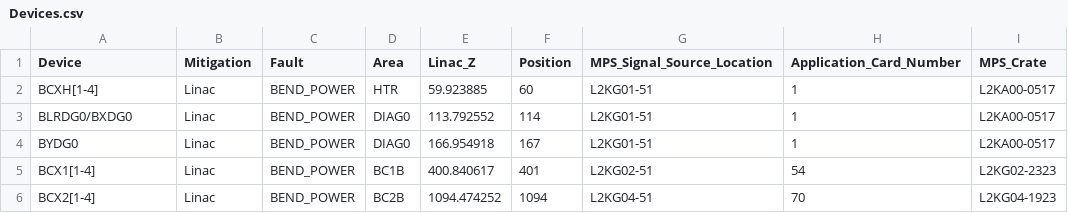
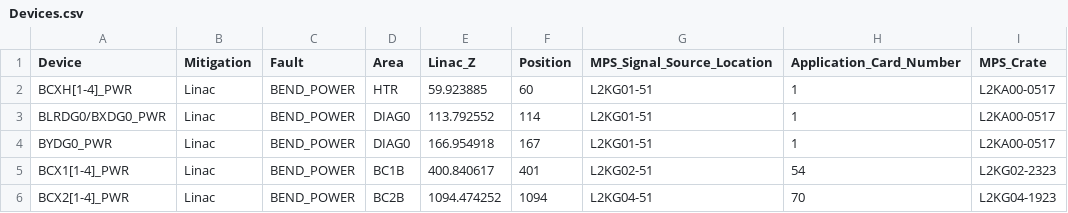
Before and after one commit to slaclab/mps_database, a CSV file: import/BEND_STATE/Devices.csv, drawn as a sheet; only a part is shown; the diff names each change by its address in the sheet, - before the commit and + after, or states it on an @@ line.

Commit message:
Added TORO devices to import list

```diff
--- a/import/BEND_STATE/Devices.csv
+++ b/import/BEND_STATE/Devices.csv
-A2 (Device): BCXH[1-4]
+A2 (Device): BCXH[1-4]_PWR
-A3 (Device): BLRDG0/BXDG0
+A3 (Device): BLRDG0/BXDG0_PWR
-A4 (Device): BYDG0
+A4 (Device): BYDG0_PWR
-A5 (Device): BCX1[1-4]
+A5 (Device): BCX1[1-4]_PWR
-A6 (Device): BCX2[1-4]
+A6 (Device): BCX2[1-4]_PWR
```
Also changed, not shown: 6 other files.
